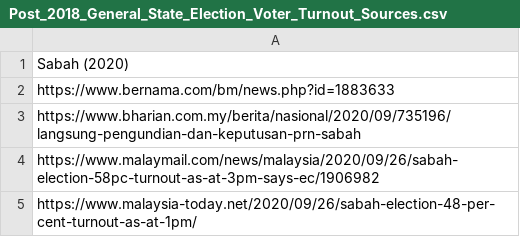
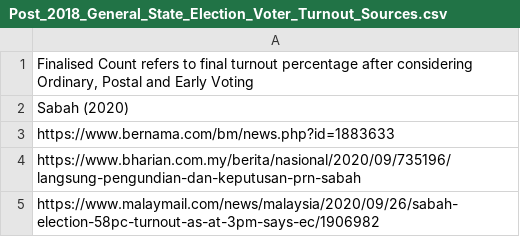
Before and after one commit to TindakMalaysia/General-Election-Data, a CSV file: VOTER_TURNOUT_STUDY/Post_2018_General_State_Election_Voter_Turnout_Sources.csv, drawn as a sheet; only a part is shown; the shorter side is filled out with more unchanged rows; the diff names each change by its address in the sheet, - before the commit and + after, or states it on an @@ line.

Commit message:
Update Post_2018_General_State_Election_Voter_Turnout_Sources.csv

```diff
--- a/VOTER_TURNOUT_STUDY/Post_2018_General_State_Election_Voter_Turnout_Sources.csv
+++ b/VOTER_TURNOUT_STUDY/Post_2018_General_State_Election_Voter_Turnout_Sources.csv
+row 1: Finalised Count refers to final turnout percentage after considering Ordinary, Postal and Early Voting
```
